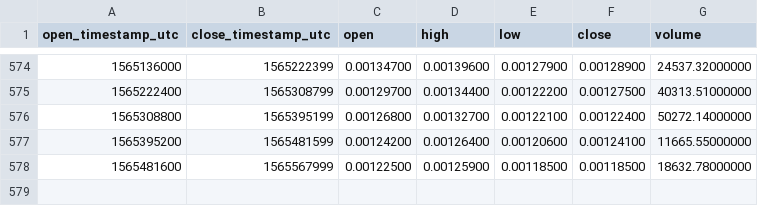
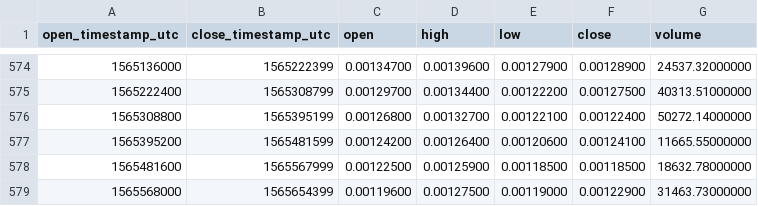
Before and after one commit to cryptobigbro/binance-RLCETH, a CSV file: binance-RLCETH-1d.csv, drawn as a sheet; only a part is shown, gaps mark what is left out.

Commit message:
Update OHLCV data.

```diff
--- a/binance-RLCETH-1d.csv
+++ b/binance-RLCETH-1d.csv
@@ -578 +578,2 @@ open_timestamp_utc,close_timestamp_utc,open,high,low,close,volume
 1565481600,1565567999,0.00122500,0.00125900,0.00118500,0.00118500,18632.78000000
+1565568000,1565654399,0.00119600,0.00127500,0.00119000,0.00122900,31463.73000000
```
Also changed, not shown: 1 other file.
